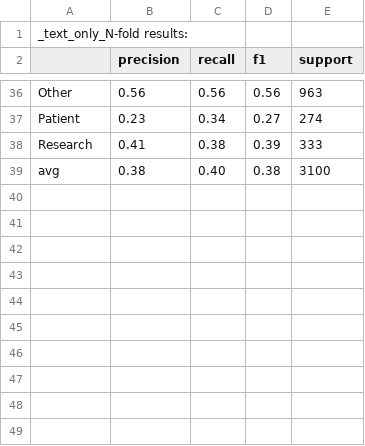
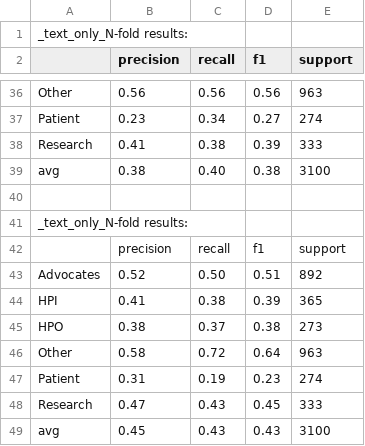
Before and after one commit to ziqizhang/msm4phi, a CSV file: output/classifier/svm-l-emptyfilled_stakeholdercls.csv, drawn as a sheet; only a part is shown, gaps mark what is left out; the diff names each change by its address in the sheet, - before the commit and + after, or states it on an @@ line.

```diff
--- a/output/classifier/svm-l-emptyfilled_stakeholdercls.csv
+++ b/output/classifier/svm-l-emptyfilled_stakeholdercls.csv
+row 40: (empty)
+row 41: _text_only_N-fold results:
+row 42:  | precision | recall | f1 | support
+row 43: Advocates | 0.52 | 0.50 | 0.51 | 892
+row 44: HPI | 0.41 | 0.38 | 0.39 | 365
+row 45: HPO | 0.38 | 0.37 | 0.38 | 273
+row 46: Other | 0.58 | 0.72 | 0.64 | 963
+row 47: Patient | 0.31 | 0.19 | 0.23 | 274
+row 48: Research | 0.47 | 0.43 | 0.45 | 333
+row 49: avg | 0.45 | 0.43 | 0.43 | 3100
```
Also changed, not shown: output/classifier/predictions-svm-l-emptyfilled_stakeholdercls.csv, 5 other files.
